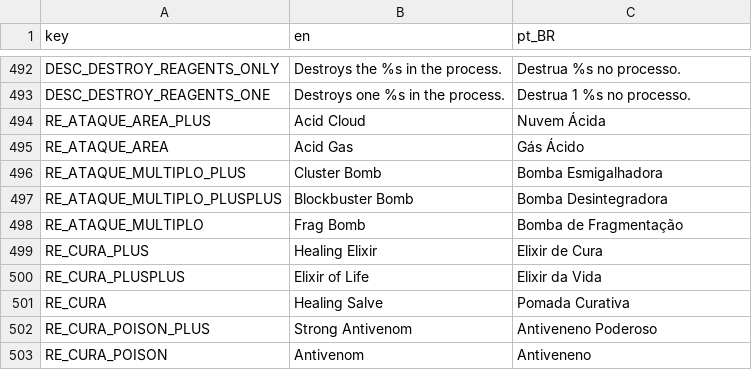
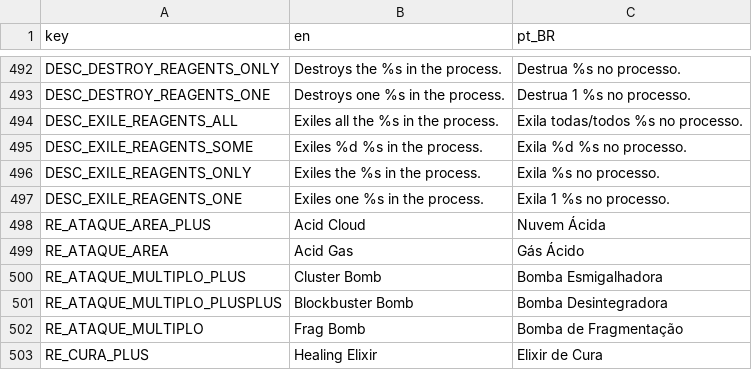
Before and after one commit to Space-Paca/alchemy-game, a CSV file: project/assets/translation/alchemy_translation - main.csv, drawn as a sheet; only a part is shown, gaps mark what is left out; the shorter side is filled out with more unchanged rows; the diff names each change by its address in the sheet, - before the commit and + after, or states it on an @@ line.

Commit message:
Exile Mechanic (WIP)

```diff
--- a/project/assets/translation/alchemy_translation - main.csv
+++ b/project/assets/translation/alchemy_translation - main.csv
+row 494: DESC_EXILE_REAGENTS_ALL | Exiles all the %s in the process. | Exila todas/todos %s no processo.
+row 495: DESC_EXILE_REAGENTS_SOME | Exiles %d %s in the process. | Exila %d %s no processo.
+row 496: DESC_EXILE_REAGENTS_ONLY | Exiles the %s in the process. | Exila %s no processo.
+row 497: DESC_EXILE_REAGENTS_ONE | Exiles one %s in the process. | Exila 1 %s no processo.
```
Also changed, not shown: 13 other files.
